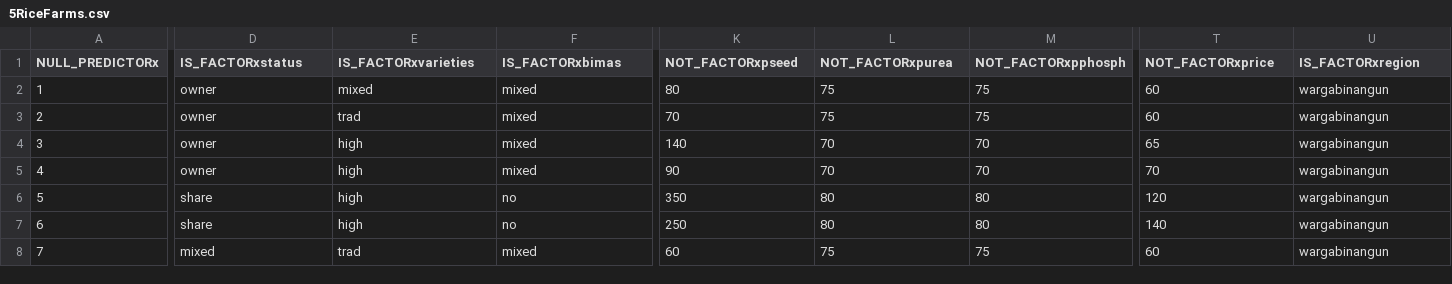
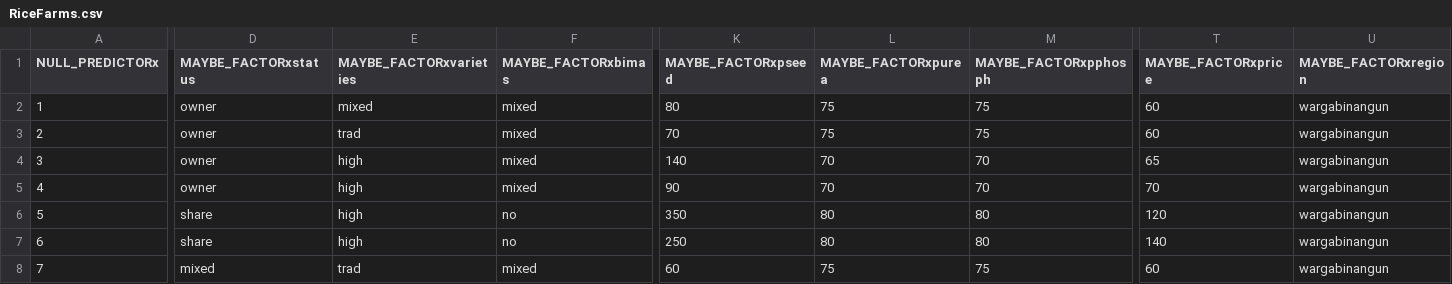
Before and after one commit to Sandy4321/Linearize-This, a CSV file: data/trainset/RiceFarms.csv (was data/5RiceFarms.csv), drawn as a sheet; only a part is shown, gaps mark what is left out; the diff names each change by its address in the sheet, - before the commit and + after, or states it on an @@ line.

```diff
--- a/data/5RiceFarms.csv
+++ b/data/trainset/RiceFarms.csv
-D1: IS_FACTORxstatus
+D1: MAYBE_FACTORxstatus
-E1: IS_FACTORxvarieties
+E1: MAYBE_FACTORxvarieties
-F1: IS_FACTORxbimas
+F1: MAYBE_FACTORxbimas
-K1: NOT_FACTORxpseed
+K1: MAYBE_FACTORxpseed
-L1: NOT_FACTORxpurea
+L1: MAYBE_FACTORxpurea
-M1: NOT_FACTORxpphosph
+M1: MAYBE_FACTORxpphosph
-T1: NOT_FACTORxprice
+T1: MAYBE_FACTORxprice
-U1: IS_FACTORxregion
+U1: MAYBE_FACTORxregion
```
Also changed, not shown: data/testset/infert.csv, data/trainset/GrinnellHouses.csv, 26 other files.
